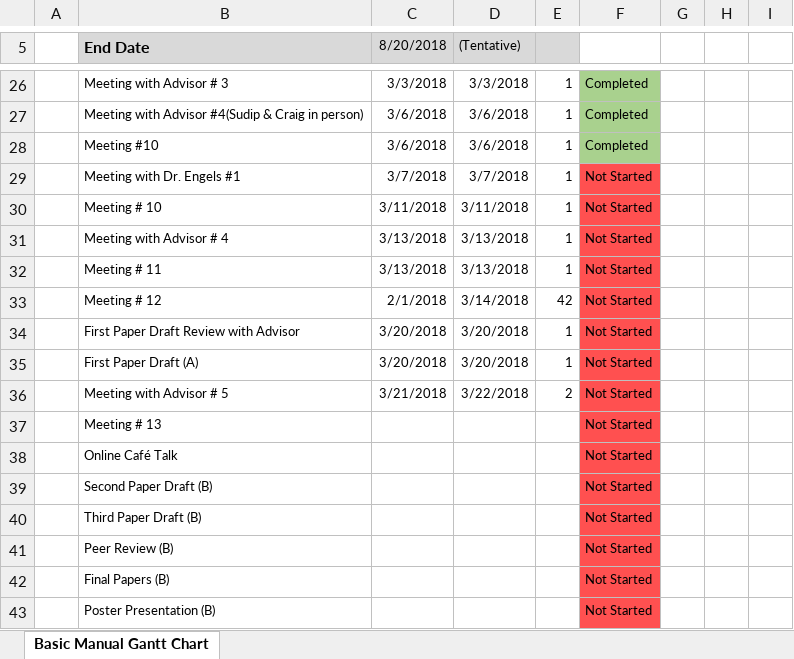
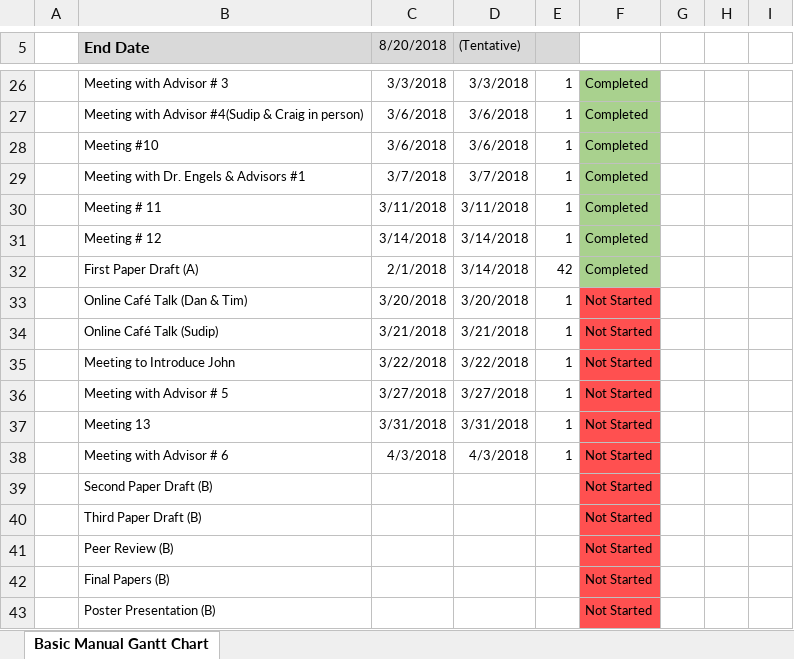
Before and after one commit to timbo112711/Risk-Scoring-for-Cryptocurrency-Transactions-on-the-Blockchain---MSDS-Capstone, an Excel workbook: Papers/MSDSCapstoneProjectDesignPlan.xlsx, sheet Basic Manual Gantt Chart, drawn as a sheet; only a part is shown, gaps mark what is left out; values as stored, in another font and other column widths than the file's, no borders; charts and pictures not drawn; removed rows and columns are numbered as before the commit, all else as after; the diff names each change by its address in the sheet, - before the commit and + after, or states it on an @@ line.

Commit message:
Updated as of 3/15/18

```diff
--- a/Papers/MSDSCapstoneProjectDesignPlan.xlsx (sheet Basic Manual Gantt Chart)
+++ b/Papers/MSDSCapstoneProjectDesignPlan.xlsx (sheet Basic Manual Gantt Chart)
-B29 (End Date): Meeting with Dr. Engels #1
+B29 (End Date): Meeting with Dr. Engels & Advisors #1
-F29: Not Started
+F29: Completed
-F29 fill: #FF5050
+F29 fill: #A9D18E
-row 30:  | Meeting # 10 | 3/11/2018 | 3/11/2018 | 1 | Not Started
-row 31:  | Meeting with Advisor # 4 | 3/13/2018 | 3/13/2018 | 1 | Not Started
-C30 (8/20/2018): 3/13/2018
+C30 (8/20/2018): 3/11/2018
-D30 ((Tentative)): 3/13/2018
+D30 ((Tentative)): 3/11/2018
-F30:F31: Not Started
+F30:F31: Completed
-F30:F31 fill: #FF5050
+F30:F31 fill: #A9D18E
-C31 (8/20/2018): 2/1/2018
+C31 (8/20/2018): 3/14/2018
-E31: 42
+E31: 1
+row 32:  | First Paper Draft (A) | 2/1/2018 | 3/14/2018 | 42 | Completed
-B33 (End Date): First Paper Draft Review with Advisor
+B33 (End Date): Online Café Talk (Dan & Tim)
-B34 (End Date): First Paper Draft (A)
+B34 (End Date): Online Café Talk (Sudip)
-C34 (8/20/2018): 3/20/2018
+C34 (8/20/2018): 3/21/2018
-D34 ((Tentative)): 3/20/2018
+D34 ((Tentative)): 3/21/2018
+row 35:  | Meeting to Introduce John | 3/22/2018 | 3/22/2018 | 1 | Not Started
-C36 (8/20/2018): 3/21/2018
+C36 (8/20/2018): 3/27/2018
-D36 ((Tentative)): 3/22/2018
+D36 ((Tentative)): 3/27/2018
-E36: 2
+E36: 1
-row 37:  | Meeting # 13 |  |  |  | Not Started
-row 38:  | Online Café Talk |  |  |  | Not Started
+row 37:  | Meeting 13 | 3/31/2018 | 3/31/2018 | 1 | Not Started
+row 38:  | Meeting with Advisor # 6 | 4/3/2018 | 4/3/2018 | 1 | Not Started
```
Also changed, not shown: formulas that keep their value, charts or pictures.
